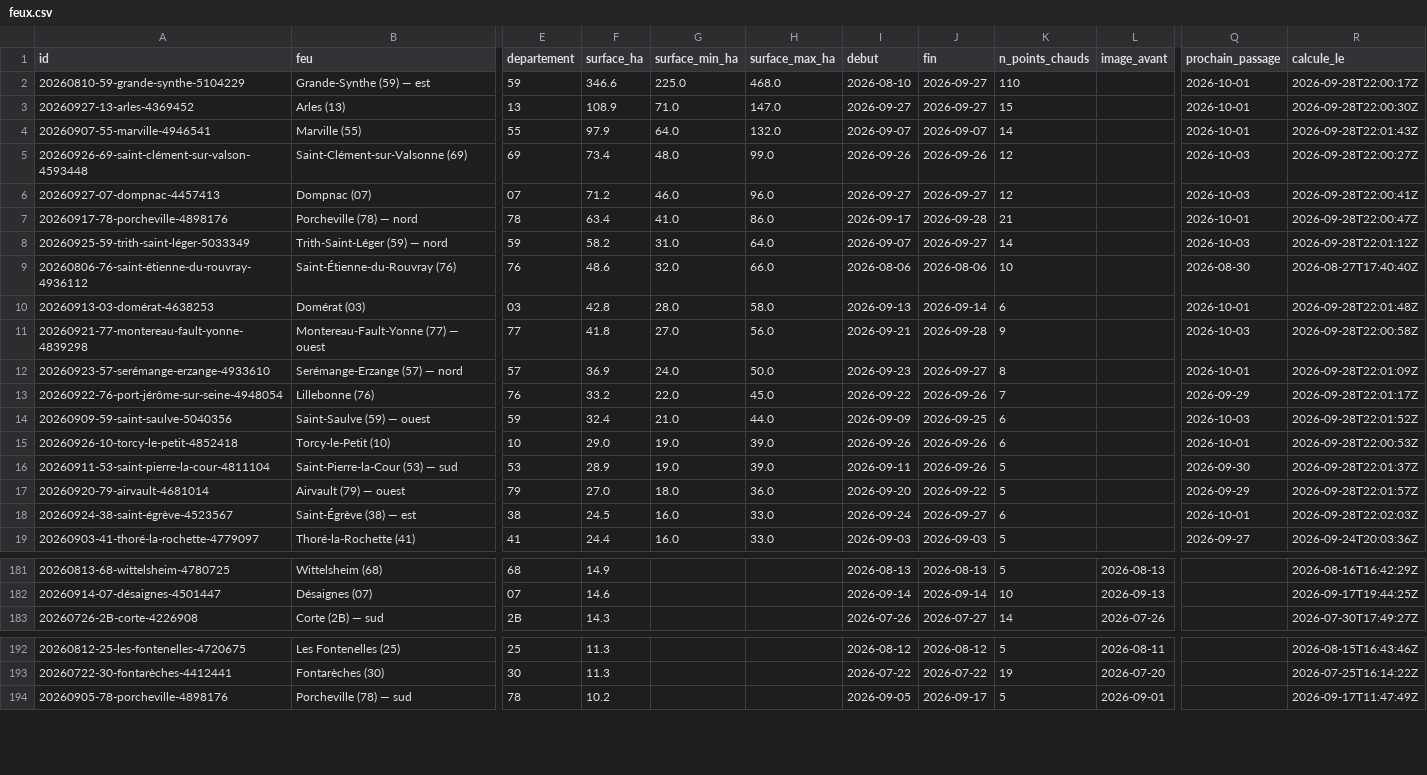
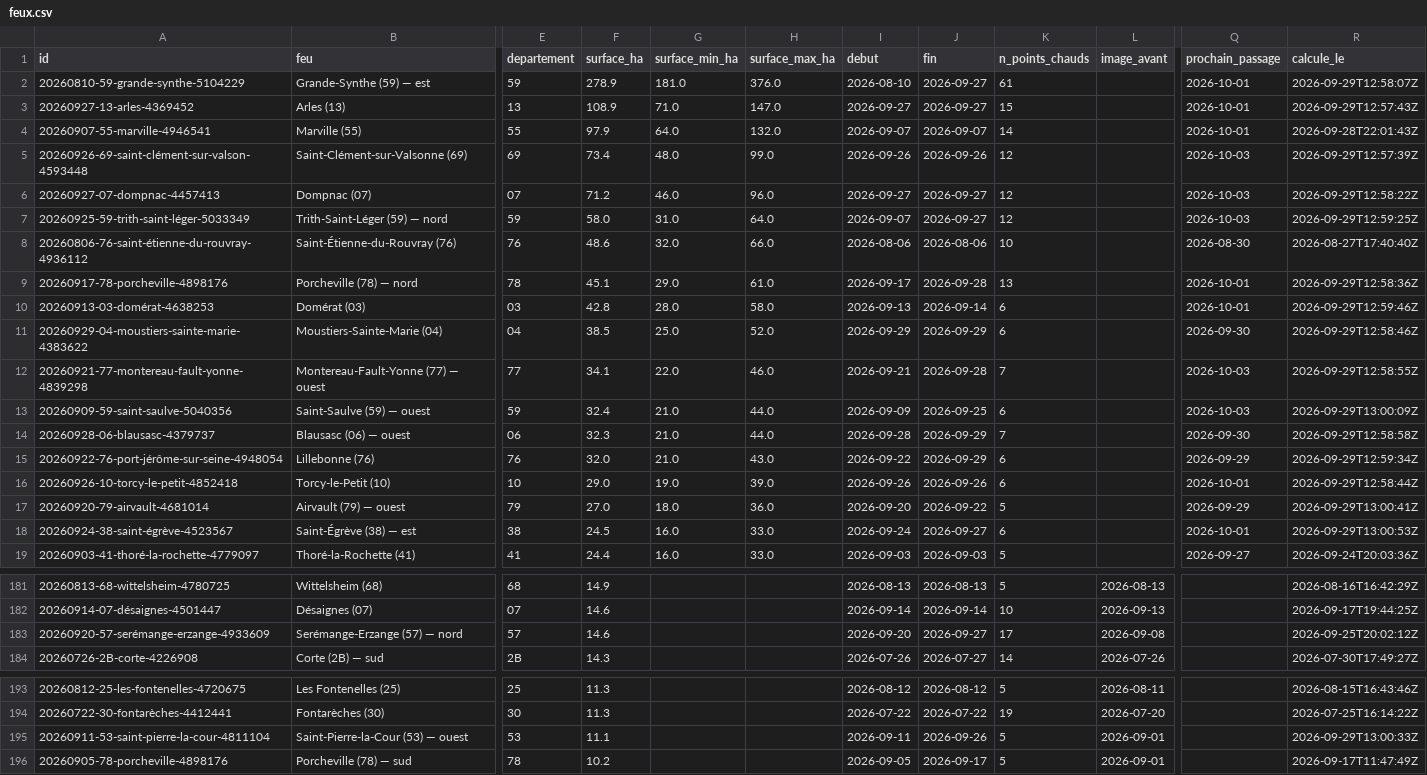
Before and after one commit to r0bp3nguin/brulis, a CSV file: site/data/feux.csv, drawn as a sheet; only a part is shown, gaps mark what is left out; removed rows and columns are numbered as before the commit, all else as after; rows hold the shown columns only; the diff covers the shown part only; the diff names each change by its address in the sheet, - before the commit and + after, or states it on an @@ line.

```diff
--- a/site/data/feux.csv
+++ b/site/data/feux.csv
-F2 (surface_ha): 346.6
+F2 (surface_ha): 278.9
-G2 (surface_min_ha): 225.0
+G2 (surface_min_ha): 181.0
-H2 (surface_max_ha): 468.0
+H2 (surface_max_ha): 376.0
-K2 (n_points_chauds): 110
+K2 (n_points_chauds): 61
-R2 (calcule_le): 2026-09-28T22:00:17Z
+R2 (calcule_le): 2026-09-29T12:58:07Z
-R3 (calcule_le): 2026-09-28T22:00:30Z
+R3 (calcule_le): 2026-09-29T12:57:43Z
-R5 (calcule_le): 2026-09-28T22:00:27Z
+R5 (calcule_le): 2026-09-29T12:57:39Z
-R6 (calcule_le): 2026-09-28T22:00:41Z
+R6 (calcule_le): 2026-09-29T12:58:22Z
-row 7: 20260917-78-porcheville-4898176 | Porcheville (78) — nord | 78 | 63.4 | 41.0 | 86.0 | 2026-09-17 | 2026-09-28 | 21 |  | 2026-10-01 | 2026-09-28T22:00:47Z
-F7 (surface_ha): 58.2
+F7 (surface_ha): 58.0
-K7 (n_points_chauds): 14
+K7 (n_points_chauds): 12
-R7 (calcule_le): 2026-09-28T22:01:12Z
+R7 (calcule_le): 2026-09-29T12:59:25Z
+row 9: 20260917-78-porcheville-4898176 | Porcheville (78) — nord | 78 | 45.1 | 29.0 | 61.0 | 2026-09-17 | 2026-09-28 | 13 |  | 2026-10-01 | 2026-09-29T12:58:36Z
-R10 (calcule_le): 2026-09-28T22:01:48Z
+R10 (calcule_le): 2026-09-29T12:59:46Z
+row 11: 20260929-04-moustiers-sainte-marie-4383622 | Moustiers-Sainte-Marie (04) | 04 | 38.5 | 25.0 | 52.0 | 2026-09-29 | 2026-09-29 | 6 |  | 2026-09-30 | 2026-09-29T12:58:46Z
-F12 (surface_ha): 41.8
+F12 (surface_ha): 34.1
-G12 (surface_min_ha): 27.0
+G12 (surface_min_ha): 22.0
-H12 (surface_max_ha): 56.0
+H12 (surface_max_ha): 46.0
-K12 (n_points_chauds): 9
+K12 (n_points_chauds): 7
-R12 (calcule_le): 2026-09-28T22:00:58Z
+R12 (calcule_le): 2026-09-29T12:58:55Z
-row 12: 20260923-57-serémange-erzange-4933610 | Serémange-Erzange (57) — nord | 57 | 36.9 | 24.0 | 50.0 | 2026-09-23 | 2026-09-27 | 8 |  | 2026-10-01 | 2026-09-28T22:01:09Z
-row 13: 20260922-76-port-jérôme-sur-seine-4948054 | Lillebonne (76) | 76 | 33.2 | 22.0 | 45.0 | 2026-09-22 | 2026-09-26 | 7 |  | 2026-09-29 | 2026-09-28T22:01:17Z
-R13 (calcule_le): 2026-09-28T22:01:52Z
+R13 (calcule_le): 2026-09-29T13:00:09Z
+row 14: 20260928-06-blausasc-4379737 | Blausasc (06) — ouest | 06 | 32.3 | 21.0 | 44.0 | 2026-09-28 | 2026-09-29 | 7 |  | 2026-09-30 | 2026-09-29T12:58:58Z
+row 15: 20260922-76-port-jérôme-sur-seine-4948054 | Lillebonne (76) | 76 | 32.0 | 21.0 | 43.0 | 2026-09-22 | 2026-09-29 | 6 |  | 2026-09-29 | 2026-09-29T12:59:34Z
-R16 (calcule_le): 2026-09-28T22:00:53Z
+R16 (calcule_le): 2026-09-29T12:58:44Z
-row 16: 20260911-53-saint-pierre-la-cour-4811104 | Saint-Pierre-la-Cour (53) — sud | 53 | 28.9 | 19.0 | 39.0 | 2026-09-11 | 2026-09-26 | 5 |  | 2026-09-30 | 2026-09-28T22:01:37Z
-R17 (calcule_le): 2026-09-28T22:01:57Z
+R17 (calcule_le): 2026-09-29T13:00:41Z
-R18 (calcule_le): 2026-09-28T22:02:03Z
+R18 (calcule_le): 2026-09-29T13:00:53Z
+row 183: 20260920-57-serémange-erzange-4933609 | Serémange-Erzange (57) — nord | 57 | 14.6 |  |  | 2026-09-20 | 2026-09-27 | 17 | 2026-09-08 |  | 2026-09-25T20:02:12Z
+row 195: 20260911-53-saint-pierre-la-cour-4811104 | Saint-Pierre-la-Cour (53) — ouest | 53 | 11.1 |  |  | 2026-09-11 | 2026-09-26 | 5 | 2026-09-01 |  | 2026-09-29T13:00:33Z
```
Also changed, not shown: 1 removed row and 12 edited cells elsewhere in this file, 41 other files.
